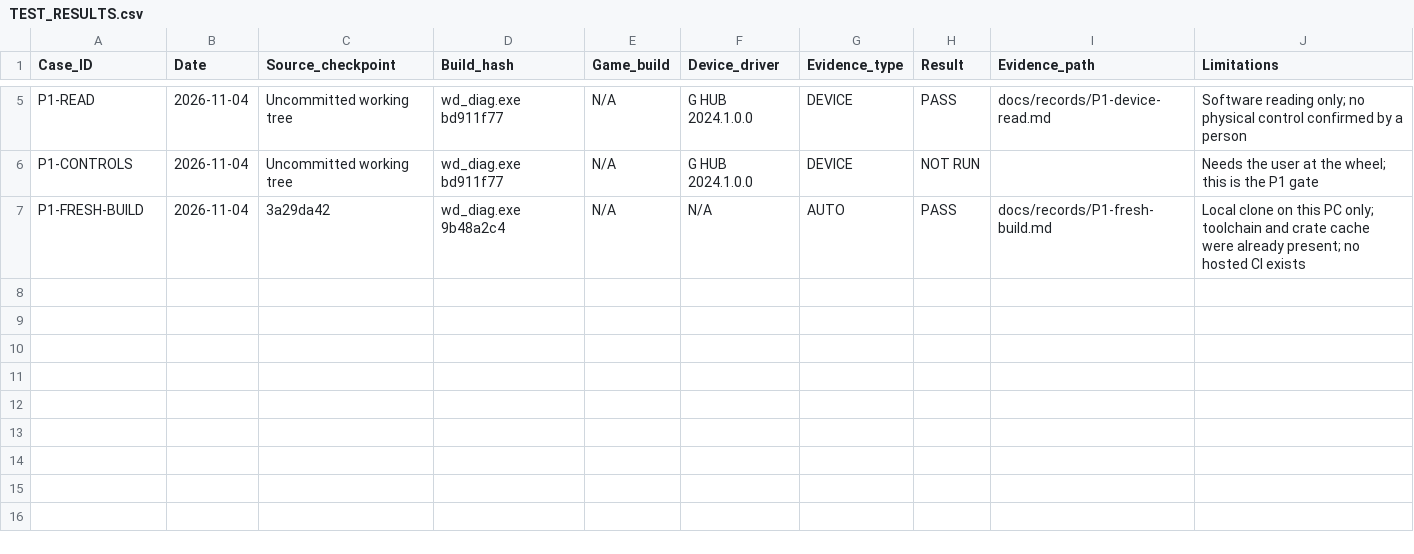
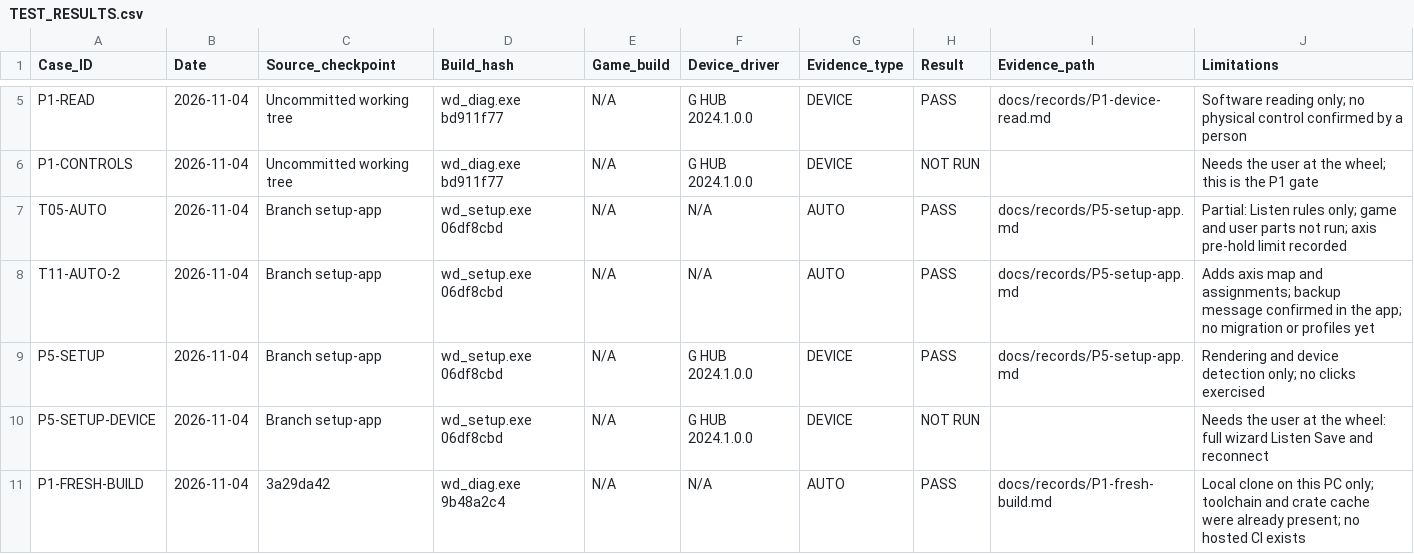
Before and after one commit to iainbryden/night-wheel, a CSV file: evidence/TEST_RESULTS.csv, drawn as a sheet; only a part is shown, gaps mark what is left out; the diff names each change by its address in the sheet, - before the commit and + after, or states it on an @@ line.

Commit message:
Add setup app with calibration, response settings and assignments
Move read-only wheel input into wd_device. Add Listen rules, the guided
calibration sequence and assignments to wd_core, and extend settings with
the axis map and assignments. Add the wd_setup app, which sends nothing to
the wheel or the game.

```diff
--- a/evidence/TEST_RESULTS.csv
+++ b/evidence/TEST_RESULTS.csv
+row 7: T05-AUTO | 2026-11-04 | Branch setup-app | wd_setup.exe 06df8cbd | N/A | N/A | AUTO | PASS | docs/records/P5-setup-app.md | Partial: Listen rules only; game and user parts not run; axis pre-hold limit recorded
+row 8: T11-AUTO-2 | 2026-11-04 | Branch setup-app | wd_setup.exe 06df8cbd | N/A | N/A | AUTO | PASS | docs/records/P5-setup-app.md | Adds axis map and assignments; backup message confirmed in the app; no migration or profiles yet
+row 9: P5-SETUP | 2026-11-04 | Branch setup-app | wd_setup.exe 06df8cbd | N/A | G HUB 2024.1.0.0 | DEVICE | PASS | docs/records/P5-setup-app.md | Rendering and device detection only; no clicks exercised
+row 10: P5-SETUP-DEVICE | 2026-11-04 | Branch setup-app | wd_setup.exe 06df8cbd | N/A | G HUB 2024.1.0.0 | DEVICE | NOT RUN |  | Needs the user at the wheel: full wizard Listen Save and reconnect
```
Also changed, not shown: evidence/DEPENDENCIES.csv, evidence/SOURCES.csv, 22 other files.
